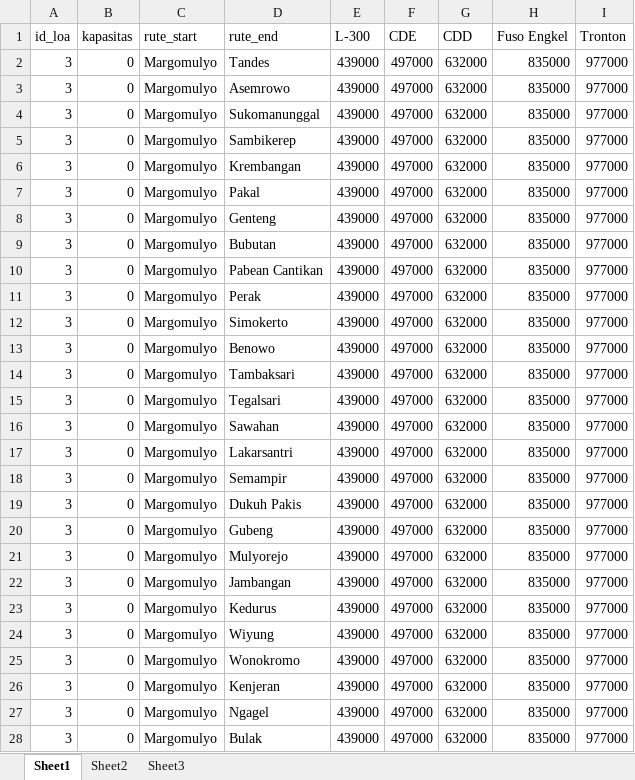
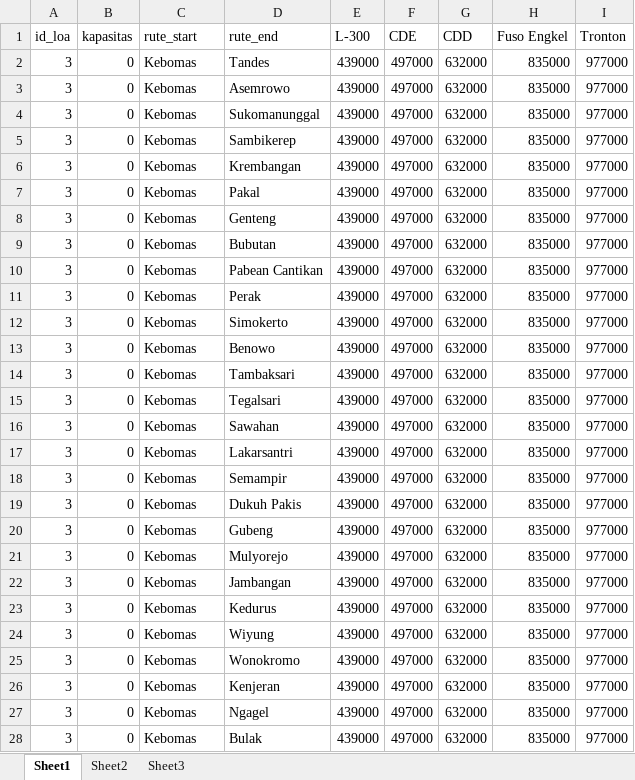
Before and after one commit to michaeltenoyo-linc/linc-report, an Excel workbook: reference/loa/transport/raw/3-ltl-veteran-reguler.xlsx, sheet Sheet1, drawn as a sheet; only a part is shown; values as stored, in another font and other column widths than the file's, no borders; the diff covers the shown part only; the diff names each change by its address in the sheet, - before the commit and + after, or states it on an @@ line.

Commit message:
fix ltl kebomas

```diff
--- a/reference/loa/transport/raw/3-ltl-veteran-reguler.xlsx (sheet Sheet1)
+++ b/reference/loa/transport/raw/3-ltl-veteran-reguler.xlsx (sheet Sheet1)
-C2:C28 (rute_start): Margomulyo
+C2:C28 (rute_start): Kebomas
```
Also changed, not shown: 76 edited cells and cell formats elsewhere in this sheet, 1 other file.
